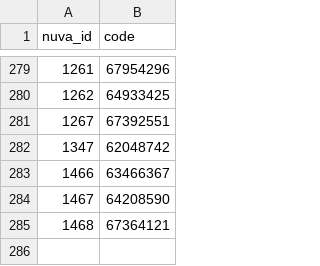
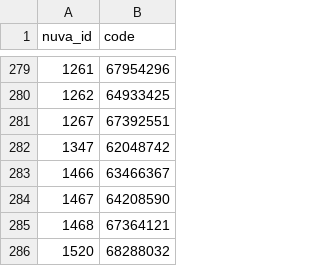
Before and after one commit to Syadem/nuva, a CSV file: codes/vaccines/cis.csv, drawn as a sheet; only a part is shown, gaps mark what is left out; the diff names each change by its address in the sheet, - before the commit and + after, or states it on an @@ line.

Commit message:
Regen

```diff
--- a/codes/vaccines/cis.csv
+++ b/codes/vaccines/cis.csv
+row 286: 1520 | 68288032
```
